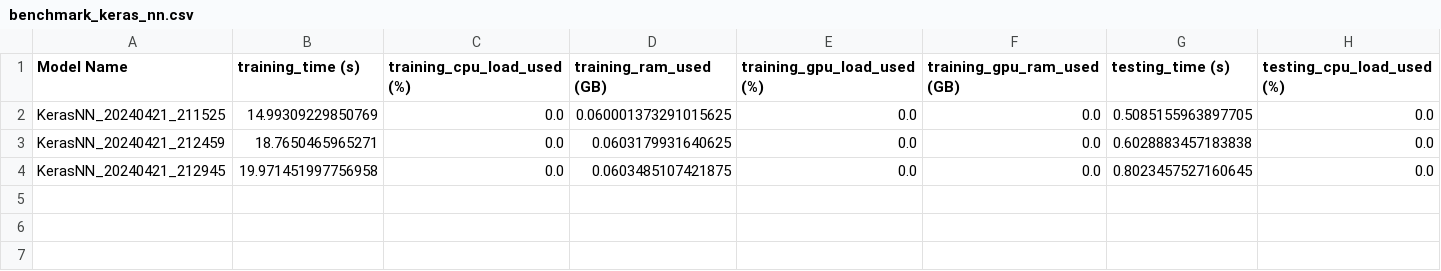
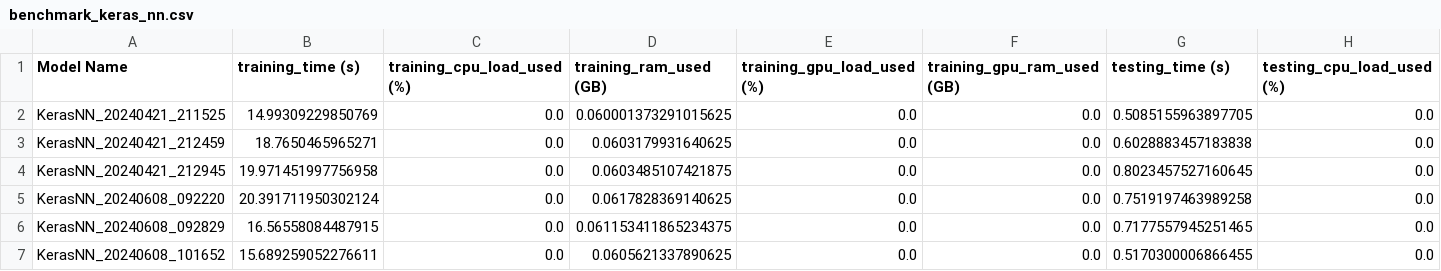
Before and after one commit to DinuGeorge0019/GeneticDisorderBenchmark, a CSV file: __output/benchmark_keras_nn/benchmark_keras_nn.csv, drawn as a sheet; only a part is shown; rows hold the shown columns only; the diff names each change by its address in the sheet, - before the commit and + after, or states it on an @@ line.

```diff
--- a/__output/benchmark_keras_nn/benchmark_keras_nn.csv
+++ b/__output/benchmark_keras_nn/benchmark_keras_nn.csv
+row 5: KerasNN_20240608_092220 | 20.391711950302124 | 0.0 | 0.0617828369140625 | 0.0 | 0.0 | 0.7519197463989258 | 0.0
+row 6: KerasNN_20240608_092829 | 16.56558084487915 | 0.0 | 0.061153411865234375 | 0.0 | 0.0 | 0.7177557945251465 | 0.0
+row 7: KerasNN_20240608_101652 | 15.689259052276611 | 0.0 | 0.0605621337890625 | 0.0 | 0.0 | 0.5170300006866455 | 0.0
```
Also changed, not shown: __output/benchmark_torch_nn/benchmark_torch_nn.csv, 5 other files.
